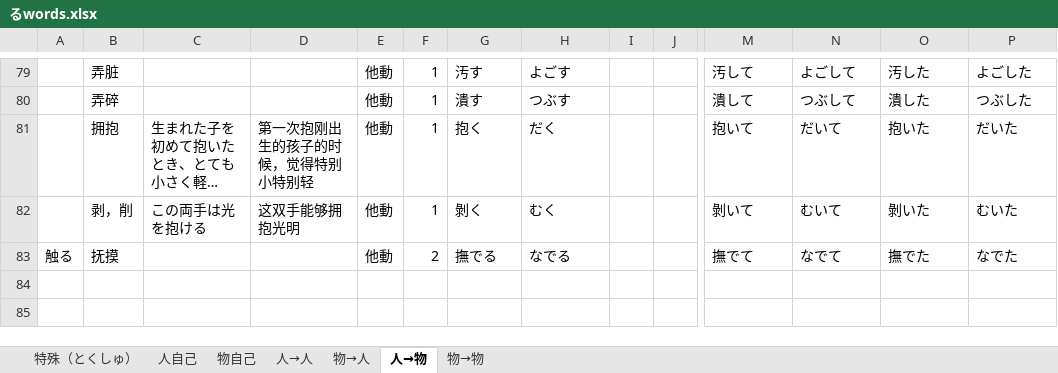
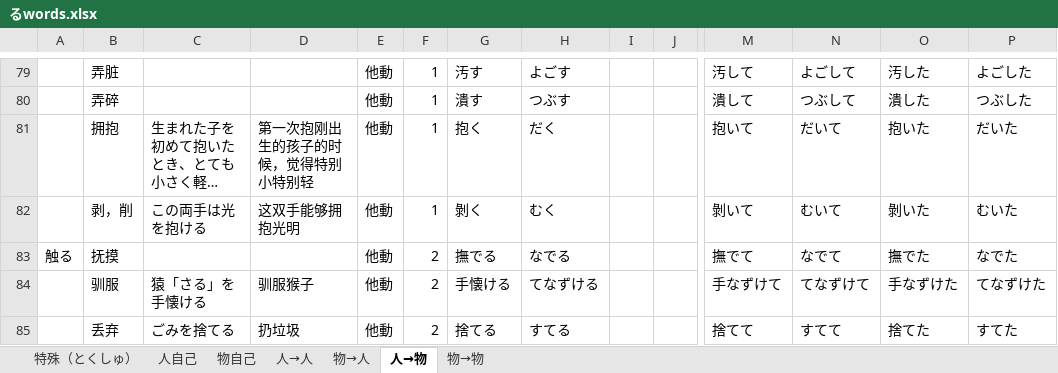
Before and after one commit to PaleBlue0619/Japanese, an Excel workbook: るwords.xlsx, sheet 人→物, drawn as a sheet; only a part is shown, gaps mark what is left out; long unchanged cells end in …; values as stored, in another font and other column widths than the file's, no borders; rows hold the shown columns only; the diff names each change by its address in the sheet, - before the commit and + after, or states it on an @@ line.

```diff
--- a/るwords.xlsx (sheet 人→物)
+++ b/るwords.xlsx (sheet 人→物)
+row 84:  | 驯服 | 猿「さる」を手懐ける | 驯服猴子 | 他動 | 2 | 手懐ける | てなずける |  |  | 手なずけて | てなずけて | 手なずけた | てなずけた
+row 85:  | 丢弃 | ごみを捨てる | 扔垃圾 | 他動 | 2 | 捨てる | すてる |  |  | 捨てて | すてて | 捨てた | すてた
```
Also changed, not shown: sheet 人自己, sheet 人→人, sheet 物→物, sheet 物→人, sheet 物自己, Words(音读音 & 训练音).xlsx, 制度（せいど）.xlsx, 18 other files.
